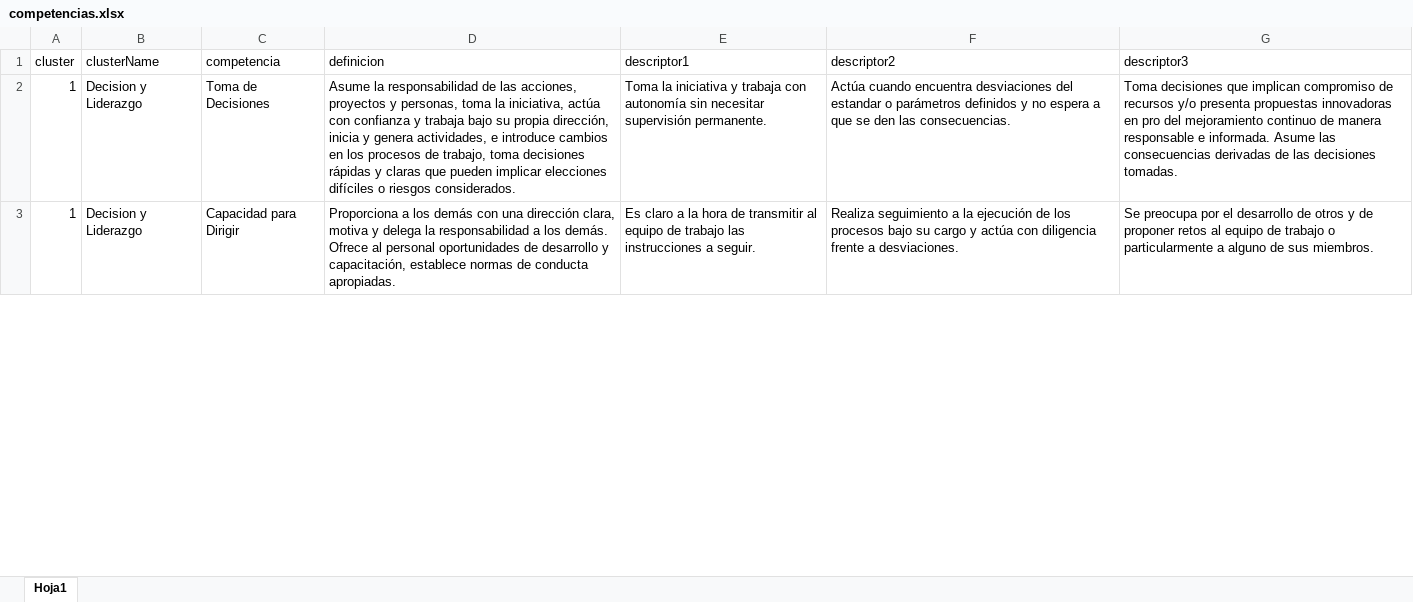
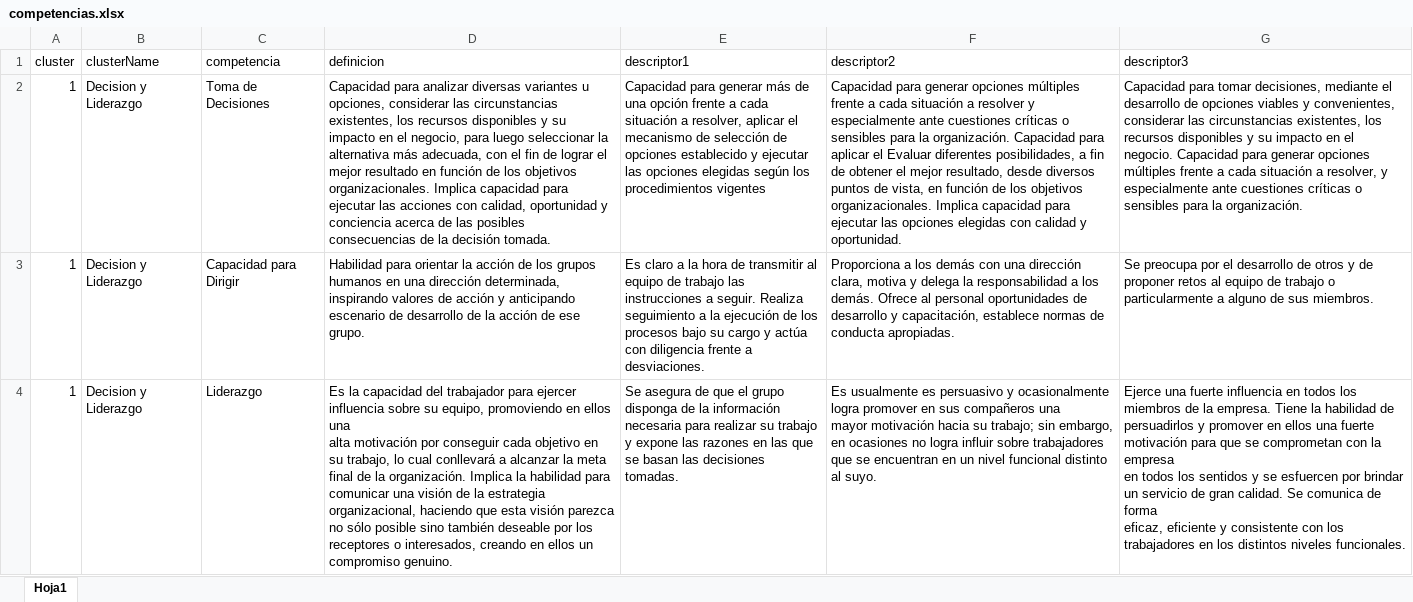
Before and after one commit to Nram94/shiny-COP, an Excel workbook: competencias.xlsx, sheet Hoja1, drawn as a sheet; only a part is shown; values as stored, in another font and other column widths than the file's, no borders; ↵ is a line break in a cell; the diff covers the shown part only; the diff names each change by its address in the sheet, - before the commit and + after, or states it on an @@ line.

```diff
--- a/competencias.xlsx (sheet Hoja1)
+++ b/competencias.xlsx (sheet Hoja1)
-D2 (definicion): Asume la responsabilidad de las acciones, proyectos y personas, toma la iniciativa, actúa con confianza y trabaja bajo su propia dirección, inicia y genera actividades, e introduce cambios en los procesos de trabajo, toma decisiones rápidas y claras que pueden implicar elecciones difíciles o riesgos considerados.
+D2 (definicion): Capacidad para analizar diversas variantes u opciones, considerar las circunstancias existentes, los recursos disponibles y su impacto en el negocio, para luego seleccionar la alternativa más adecuada, con el fin de lograr el mejor resultado en función de los objetivos organizacionales. Implica capacidad para ejecutar las acciones con calidad, oportunidad y conciencia acerca de las posibles consecuencias de la decisión tomada.
-E2 (descriptor1): Toma la iniciativa y trabaja con autonomía sin necesitar supervisión permanente.
+E2 (descriptor1): Capacidad para generar más de una opción frente a cada situación a resolver, aplicar el mecanismo de selección de opciones establecido y ejecutar las opciones elegidas según los procedimientos vigentes
-F2 (descriptor2): Actúa cuando encuentra desviaciones del estandar o parámetros definidos y no espera a que se den las consecuencias.
+F2 (descriptor2): Capacidad para generar opciones múltiples frente a cada situación a resolver y especialmente ante cuestiones críticas o sensibles para la organización. Capacidad para aplicar el Evaluar diferentes posibilidades, a fin de obtener el mejor resultado, desde diversos puntos de vista, en función de los objetivos organizacionales. Implica capacidad para ejecutar las opciones elegidas con calidad y oportunidad.
-G2 (descriptor3): Toma decisiones que implican compromiso de recursos y/o presenta propuestas innovadoras en pro del mejoramiento continuo de manera responsable e informada. Asume las consecuencias derivadas de las decisiones tomadas.
+G2 (descriptor3): Capacidad para tomar decisiones, mediante el desarrollo de opciones viables y convenientes, considerar las circunstancias existentes, los recursos disponibles y su impacto en el negocio. Capacidad para generar opciones múltiples frente a cada situación a resolver, y especialmente ante cuestiones críticas o sensibles para la organización.
-D3 (definicion): Proporciona a los demás con una dirección clara, motiva y delega la responsabilidad a los demás. Ofrece al personal oportunidades de desarrollo y capacitación, establece normas de conducta apropiadas.
+D3 (definicion): Habilidad para orientar la acción de los grupos humanos en una dirección determinada, inspirando valores de acción y anticipando escenario de desarrollo de la acción de ese grupo.
-E3 (descriptor1): …a seguir.
+E3 (descriptor1): …a seguir. Realiza seguimiento a la ejecución de los procesos bajo su cargo y actúa con diligencia frente a desviaciones.
-F3 (descriptor2): Realiza seguimiento a la ejecución de los procesos bajo su cargo y actúa con diligencia frente a desviaciones.
+F3 (descriptor2): Proporciona a los demás con una dirección clara, motiva y delega la responsabilidad a los demás. Ofrece al personal oportunidades de desarrollo y capacitación, establece normas de conducta apropiadas.
+row 4: 1 | Decision y Liderazgo | Liderazgo | Es la capacidad del trabajador para ejercer influencia sobre su equipo, promoviendo en ellos una ↵ alta motivación por conseguir cada objetivo en su trabajo, lo cual conllevará a alcanzar la meta ↵ final de la organización. Implica la habilidad para comunicar una visión de la estrategia ↵ organizacional, haciendo que esta visión parezca no sólo posible sino también deseable por los ↵ receptores o interesados, creando en ellos un compromiso genuino. | Se asegura de que el grupo disponga de la información necesaria para realizar su trabajo y expone las razones en las que se basan las decisiones tomadas. | Es usualmente es persuasivo y ocasionalmente logra promover en sus compañeros una ↵ mayor motivación hacia su trabajo; sin embargo, en ocasiones no logra influir sobre trabajadores ↵ que se encuentran en un nivel funcional distinto al suyo. | Ejerce una fuerte influencia en todos los miembros de la empresa. Tiene la habilidad de ↵ persuadirlos y promover en ellos una fuerte motivación para que se comprometan con la empresa ↵ en todos los sentidos y se esfuercen por brindar un servicio de gran calidad. Se comunica de forma ↵ eficaz, eficiente y consistente con los trabajadores en los distintos niveles funcionales.
```
Also changed, not shown: 60 edited cells elsewhere in this sheet, 3 other files.
